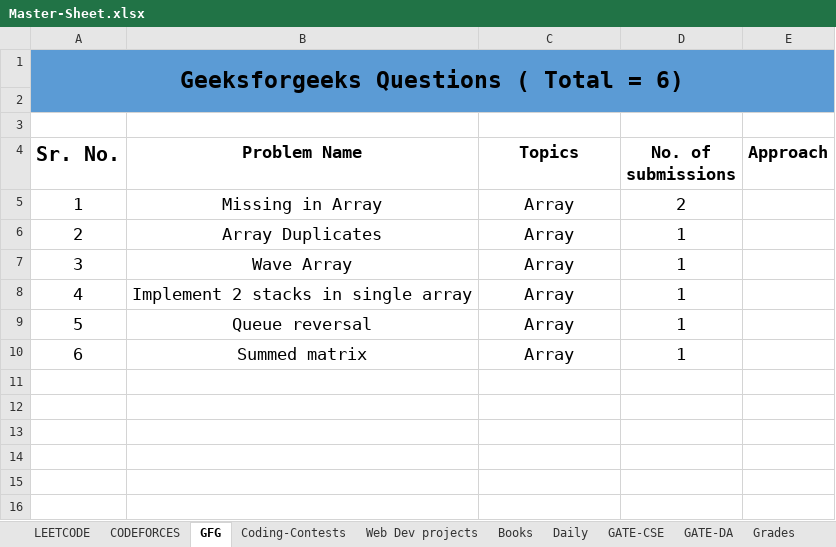
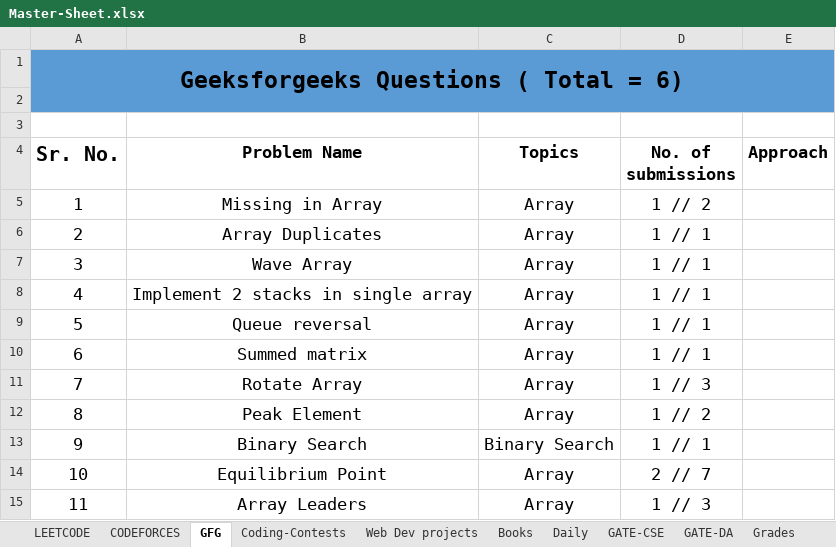
Before and after one commit to Dishant402955/others, an Excel workbook: Master-Sheet.xlsx, sheet GFG, drawn as a sheet; values as stored, in another font and other column widths than the file's, no borders; table styles not drawn; the diff names each change by its address in the sheet, - before the commit and + after, or states it on an @@ line.

Commit message:
Updating the master sheet

```diff
--- a/Master-Sheet.xlsx (sheet GFG)
+++ b/Master-Sheet.xlsx (sheet GFG)
-D5 (No. of submissions): 2
+D5 (No. of submissions): 1 // 2
-D6:D10 (No. of submissions): 1
+D6:D10 (No. of submissions): 1 // 1
+row 11: 7 | Rotate Array | Array | 1 // 3
+row 12: 8 | Peak Element | Array | 1 // 2
+row 13: 9 | Binary Search | Binary Search | 1 // 1
+row 14: 10 | Equilibrium Point | Array | 2 // 7
+row 15: 11 | Array Leaders | Array | 1 // 3
```
